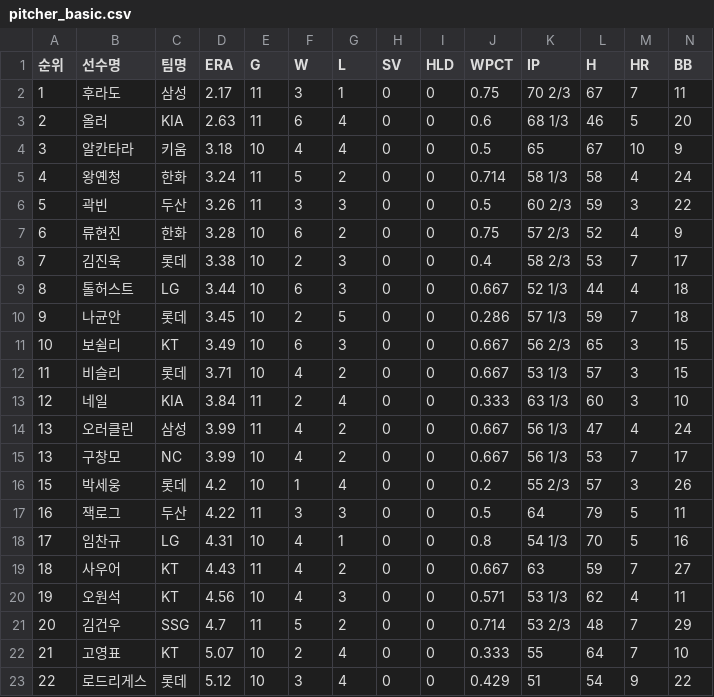
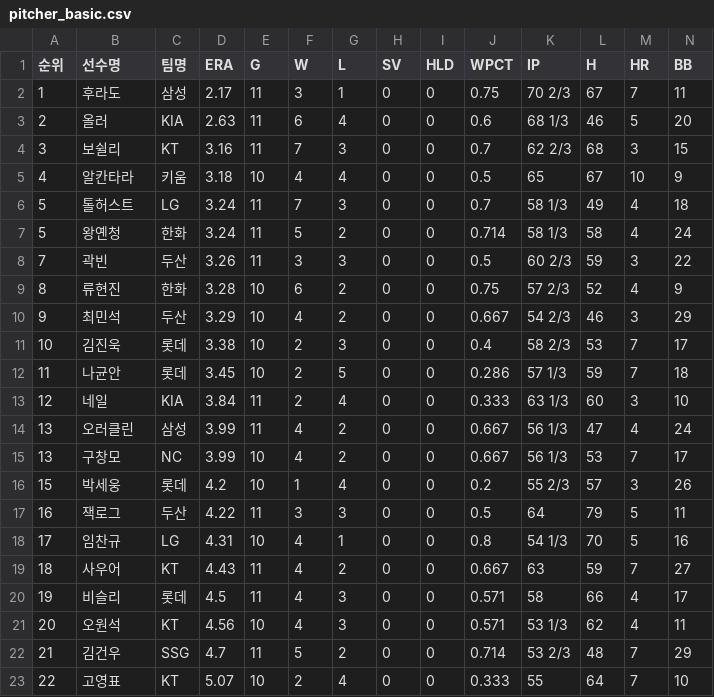
Before and after one commit to yruserious/kbo-fangraphs-v4, a CSV file: data_raw/2026_kbo_official/pitcher_basic.csv, drawn as a sheet; only a part is shown; removed rows and columns are numbered as before the commit, all else as after; rows hold the shown columns only; the diff names each change by its address in the sheet, - before the commit and + after, or states it on an @@ line.

```diff
--- a/data_raw/2026_kbo_official/pitcher_basic.csv
+++ b/data_raw/2026_kbo_official/pitcher_basic.csv
+row 4: 3 | 보쉴리 | KT | 3.16 | 11 | 7 | 3 | 0 | 0 | 0.7 | 62 2/3 | 68 | 3 | 15
-A5 (순위): 3
+A5 (순위): 4
+row 6: 5 | 톨허스트 | LG | 3.24 | 11 | 7 | 3 | 0 | 0 | 0.7 | 58 1/3 | 49 | 4 | 18
-A7 (순위): 4
+A7 (순위): 5
-A8 (순위): 5
+A8 (순위): 7
-A9 (순위): 6
+A9 (순위): 8
+row 10: 9 | 최민석 | 두산 | 3.29 | 10 | 4 | 2 | 0 | 0 | 0.667 | 54 2/3 | 46 | 3 | 29
-A11 (순위): 7
+A11 (순위): 10
-row 9: 8 | 톨허스트 | LG | 3.44 | 10 | 6 | 3 | 0 | 0 | 0.667 | 52 1/3 | 44 | 4 | 18
-A12 (순위): 9
+A12 (순위): 11
-row 11: 10 | 보쉴리 | KT | 3.49 | 10 | 6 | 3 | 0 | 0 | 0.667 | 56 2/3 | 65 | 3 | 15
-row 12: 11 | 비슬리 | 롯데 | 3.71 | 10 | 4 | 2 | 0 | 0 | 0.667 | 53 1/3 | 57 | 3 | 15
+row 20: 19 | 비슬리 | 롯데 | 4.5 | 11 | 4 | 3 | 0 | 0 | 0.571 | 58 | 66 | 4 | 17
-A21 (순위): 19
+A21 (순위): 20
-A22 (순위): 20
+A22 (순위): 21
-A23 (순위): 21
+A23 (순위): 22
-row 23: 22 | 로드리게스 | 롯데 | 5.12 | 10 | 3 | 4 | 0 | 0 | 0.429 | 51 | 54 | 9 | 22
```
Also changed, not shown: data_raw/2026_kbo_official/defense_basic.csv, data_raw/2026_kbo_official/hitter_basic1.csv, 2 other files.
